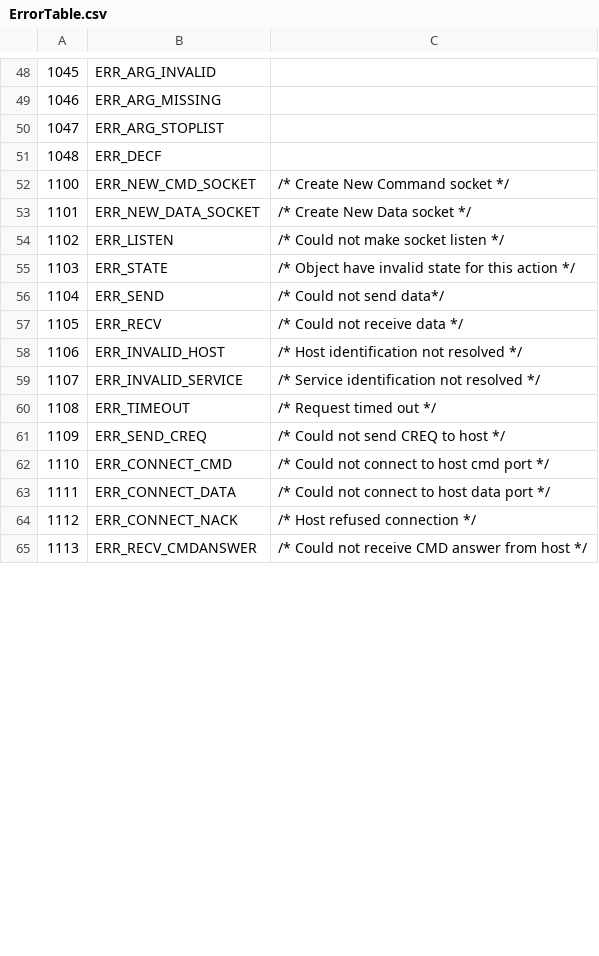
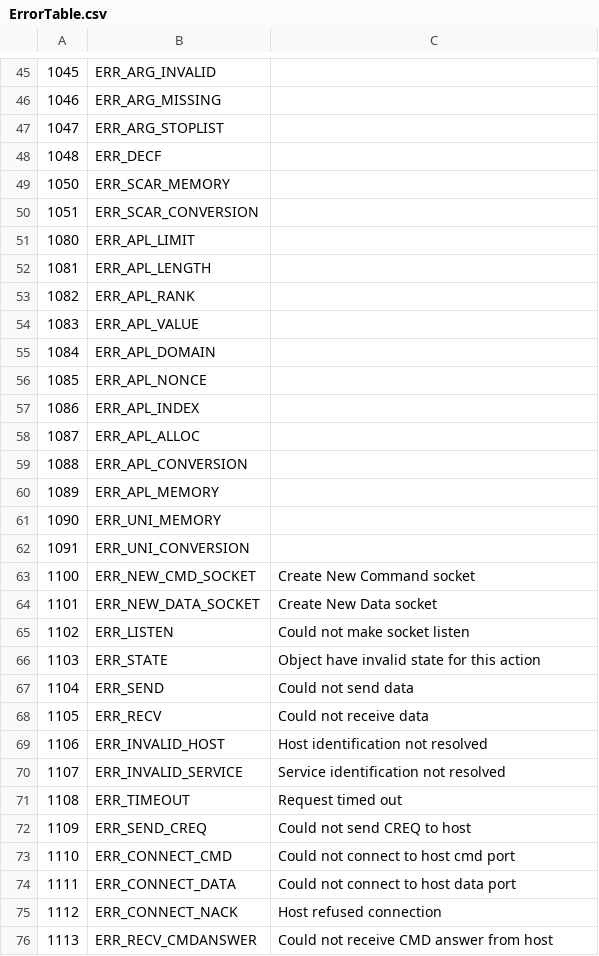
Before and after one commit to Dyalog/APLToolsWIP, a CSV file: CONGA/Common/ErrorTable.csv, drawn as a sheet; only a part is shown, gaps mark what is left out; the diff covers the shown part only.

```diff
--- a/CONGA/Common/ErrorTable.csv
+++ b/CONGA/Common/ErrorTable.csv
@@ -51,15 +48,29 @@
 1048,ERR_DECF,
-1100,ERR_NEW_CMD_SOCKET,/* Create New Command socket */
-1101,ERR_NEW_DATA_SOCKET,/* Create New Data socket */
-1102,ERR_LISTEN,/* Could not make socket listen */
-1103,ERR_STATE,/* Object have invalid state for this action */
-1104,ERR_SEND,/* Could not send data*/
-1105,ERR_RECV,/* Could not receive data */
-1106,ERR_INVALID_HOST,/* Host identification not resolved */
-1107,ERR_INVALID_SERVICE,/* Service identification not resolved */
-1108,ERR_TIMEOUT,/* Request timed out */
-1109,ERR_SEND_CREQ,/* Could not send CREQ to host */
-1110,ERR_CONNECT_CMD,/* Could not connect to host cmd port */
-1111,ERR_CONNECT_DATA,/* Could not connect to host data port */
-1112,ERR_CONNECT_NACK,/* Host refused connection */
-1113,ERR_RECV_CMDANSWER,/* Could not receive CMD answer from host */
+1050,ERR_SCAR_MEMORY,
+1051,ERR_SCAR_CONVERSION,
+1080,ERR_APL_LIMIT,
+1081,ERR_APL_LENGTH,
+1082,ERR_APL_RANK,
+1083,ERR_APL_VALUE,
+1084,ERR_APL_DOMAIN,
+1085,ERR_APL_NONCE,
+1086,ERR_APL_INDEX,
+1087,ERR_APL_ALLOC,
+1088,ERR_APL_CONVERSION,
+1089,ERR_APL_MEMORY,
+1090,ERR_UNI_MEMORY,
+1091,ERR_UNI_CONVERSION,
+1100,ERR_NEW_CMD_SOCKET, Create New Command socket
+1101,ERR_NEW_DATA_SOCKET, Create New Data socket
+1102,ERR_LISTEN, Could not make socket listen
+1103,ERR_STATE, Object have invalid state for this action
+1104,ERR_SEND, Could not send data
+1105,ERR_RECV, Could not receive data
+1106,ERR_INVALID_HOST, Host identification not resolved
+1107,ERR_INVALID_SERVICE, Service identification not resolved
+1108,ERR_TIMEOUT, Request timed out
+1109,ERR_SEND_CREQ, Could not send CREQ to host
+1110,ERR_CONNECT_CMD, Could not connect to host cmd port
+1111,ERR_CONNECT_DATA, Could not connect to host data port
+1112,ERR_CONNECT_NACK, Host refused connection
+1113,ERR_RECV_CMDANSWER, Could not receive CMD answer from host
```
Also changed, not shown: 17 added rows, 5 removed rows and 27 edited cells elsewhere in this file, 40 other files.
